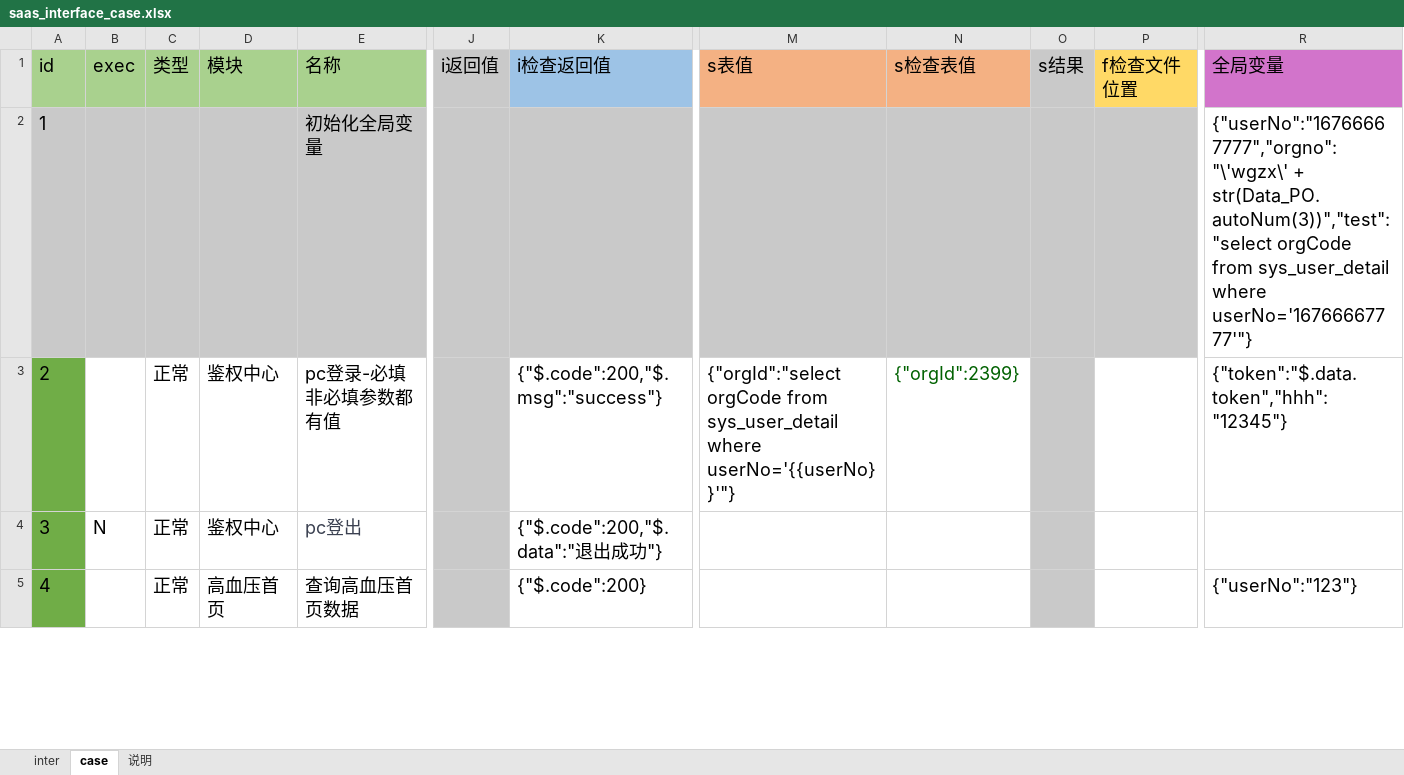
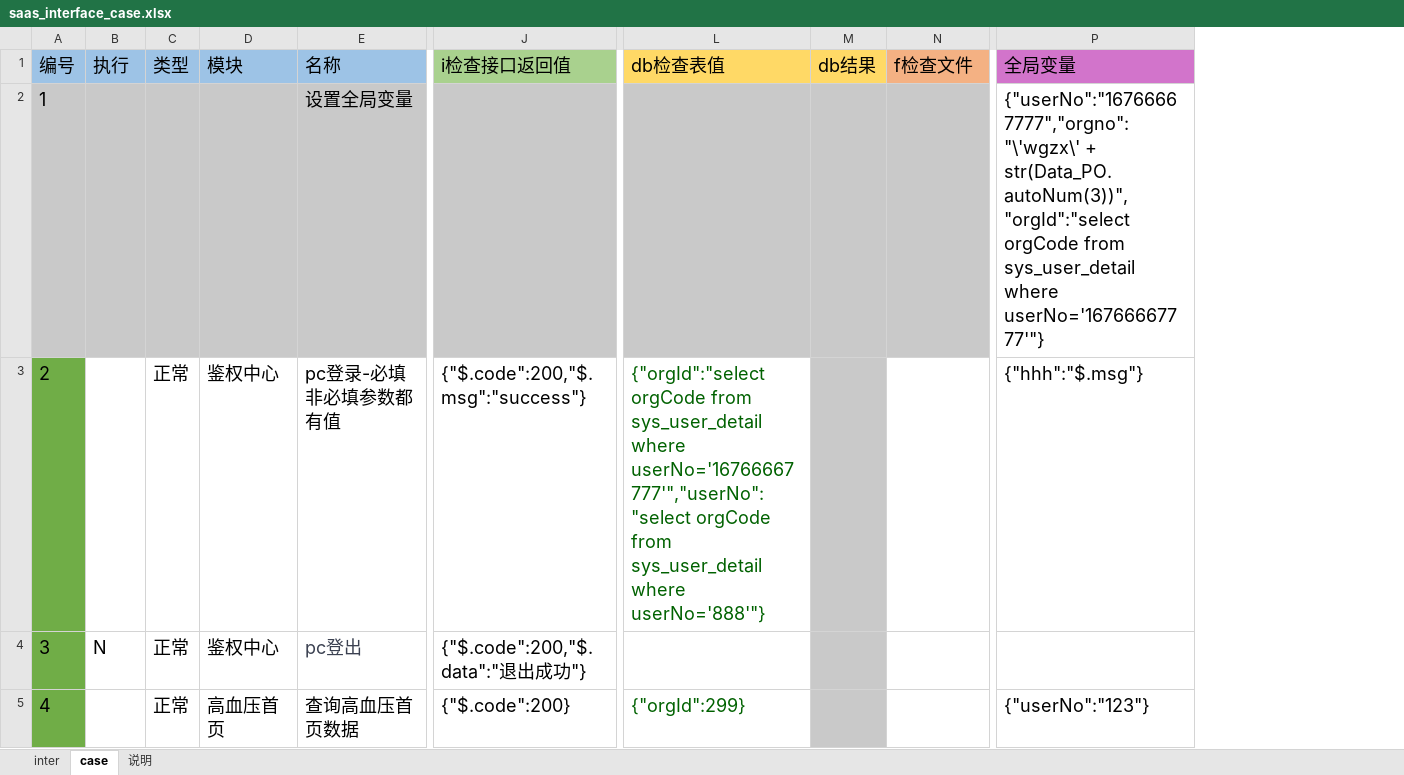
Before and after one commit to skducn/project, an Excel workbook: instance/zyjk/SAAS/i/saas_interface_case.xlsx, sheet case, drawn as a sheet; only a part is shown, gaps mark what is left out; values as stored, in another font and other column widths than the file's, no borders; removed rows and columns are numbered as before the commit, all else as after; the diff covers the shown part only; the diff names each change by its address in the sheet, - before the commit and + after, or states it on an @@ line.

```diff
--- a/instance/zyjk/SAAS/i/saas_interface_case.xlsx (sheet case)
+++ b/instance/zyjk/SAAS/i/saas_interface_case.xlsx (sheet case)
-column J (i返回值), empty
-column M (s表值), row 3: {"orgId":"select orgCode from sys_user_detail where userNo='{{userNo}}'"}
-column N (s检查表值), row 3: {"orgId":2399}
-column O (s结果), empty
+column L (db检查表值), rows 3-5: {"orgId":"select orgCode from sys_user_detail where userNo='16766667777'","userNo":"select orgCode from sys_user_detail where userNo='888'"} |  | {"orgId":299}
+column M (db结果), empty
-A1: id
+A1: 编号
-A1:E1 fill: #A9D18E
+A1:E1 fill: #9DC3E6
-B1: exec
+B1: 执行
-J1: i检查返回值
+J1: i检查接口返回值
-J1 fill: #9DC3E6
+J1 fill: #A9D18E
-N1: f检查文件位置
+N1: f检查文件
-N1 fill: #FFD966
+N1 fill: #F4B183
-E2 (名称): 初始化全局变量
+E2 (名称): 设置全局变量
-P2 (全局变量): {"userNo":"16766667777","orgno":"\'wgzx\' + str(Data_PO.autoNum(3))","test":"select orgCode from…
+P2 (全局变量): {"userNo":"16766667777","orgno":"\'wgzx\' + str(Data_PO.autoNum(3))","orgId":"select orgCode from…
-P3 (全局变量): {"token":"$.data.token","hhh":"12345"}
+P3 (全局变量): {"hhh":"$.msg"}
```
Also changed, not shown: 1 added row and cell formats elsewhere in this sheet, instance/zyjk/SAAS/i/data/sfb.xlsx, 27 other files.
